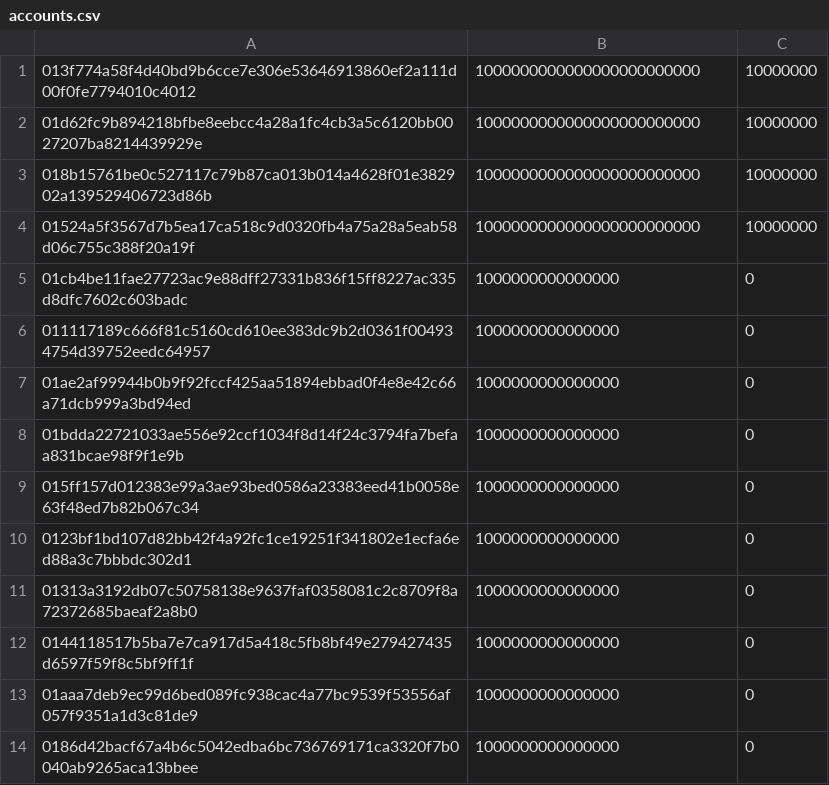
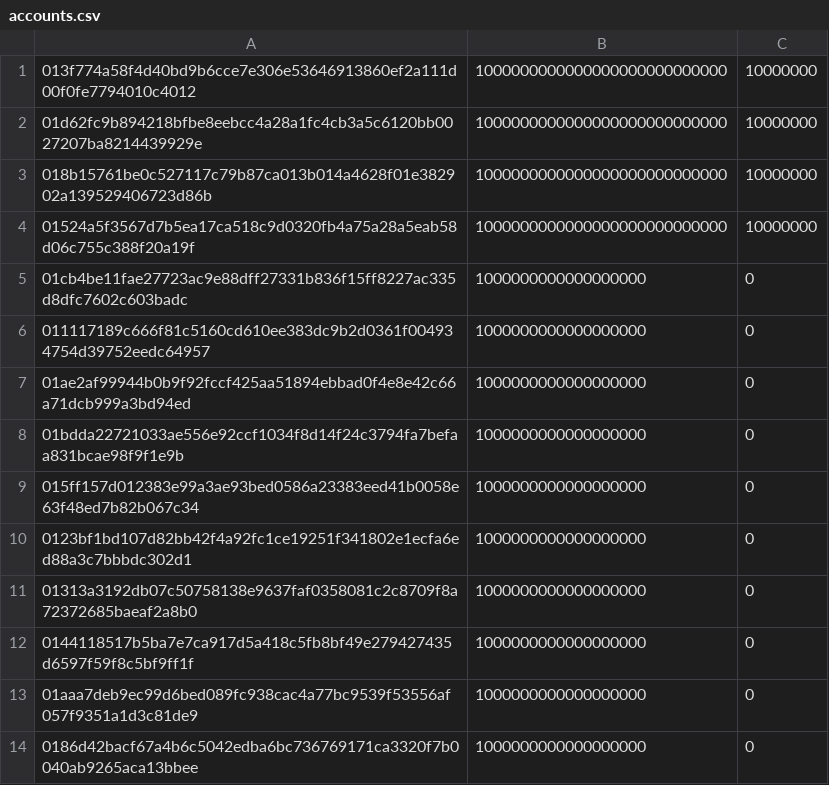
Before and after one commit to casper-network/casper-node, a CSV file: resources/production/accounts.csv, drawn as a sheet.

Commit message:
NDRS-531: Multiply balances by x100
As @AlexanderLimonov said we can multiply balances by x100 as we're
assuming the average price was 1 cent.

```diff
--- a/resources/production/accounts.csv
+++ b/resources/production/accounts.csv
@@ -1,14 +1,14 @@
-013f774a58f4d40bd9b6cce7e306e53646913860ef2a111d00f0fe7794010c4012,1000000000000000000000000,10000000
-01d62fc9b894218bfbe8eebcc4a28a1fc4cb3a5c6120bb0027207ba8214439929e,1000000000000000000000000,10000000
-018b15761be0c527117c79b87ca013b014a4628f01e382902a139529406723d86b,1000000000000000000000000,10000000
-01524a5f3567d7b5ea17ca518c9d0320fb4a75a28a5eab58d06c755c388f20a19f,1000000000000000000000000,10000000
-01cb4be11fae27723ac9e88dff27331b836f15ff8227ac335d8dfc7602c603badc,1000000000000000,0
-011117189c666f81c5160cd610ee383dc9b2d0361f004934754d39752eedc64957,1000000000000000,0
-01ae2af99944b0b9f92fccf425aa51894ebbad0f4e8e42c66a71dcb999a3bd94ed,1000000000000000,0
-01bdda22721033ae556e92ccf1034f8d14f24c3794fa7befaa831bcae98f9f1e9b,1000000000000000,0
-015ff157d012383e99a3ae93bed0586a23383eed41b0058e63f48ed7b82b067c34,1000000000000000,0
-0123bf1bd107d82bb42f4a92fc1ce19251f341802e1ecfa6ed88a3c7bbbdc302d1,1000000000000000,0
-01313a3192db07c50758138e9637faf0358081c2c8709f8a72372685baeaf2a8b0,1000000000000000,0
-0144118517b5ba7e7ca917d5a418c5fb8bf49e279427435d6597f59f8c5bf9ff1f,1000000000000000,0
-01aaa7deb9ec99d6bed089fc938cac4a77bc9539f53556af057f9351a1d3c81de9,1000000000000000,0
-0186d42bacf67a4b6c5042edba6bc736769171ca3320f7b0040ab9265aca13bbee,1000000000000000,0
+013f774a58f4d40bd9b6cce7e306e53646913860ef2a111d00f0fe7794010c4012,1000000000000000000000000000,10000000
+01d62fc9b894218bfbe8eebcc4a28a1fc4cb3a5c6120bb0027207ba8214439929e,1000000000000000000000000000,10000000
+018b15761be0c527117c79b87ca013b014a4628f01e382902a139529406723d86b,1000000000000000000000000000,10000000
+01524a5f3567d7b5ea17ca518c9d0320fb4a75a28a5eab58d06c755c388f20a19f,1000000000000000000000000000,10000000
+01cb4be11fae27723ac9e88dff27331b836f15ff8227ac335d8dfc7602c603badc,1000000000000000000,0
+011117189c666f81c5160cd610ee383dc9b2d0361f004934754d39752eedc64957,1000000000000000000,0
+01ae2af99944b0b9f92fccf425aa51894ebbad0f4e8e42c66a71dcb999a3bd94ed,1000000000000000000,0
+01bdda22721033ae556e92ccf1034f8d14f24c3794fa7befaa831bcae98f9f1e9b,1000000000000000000,0
+015ff157d012383e99a3ae93bed0586a23383eed41b0058e63f48ed7b82b067c34,1000000000000000000,0
+0123bf1bd107d82bb42f4a92fc1ce19251f341802e1ecfa6ed88a3c7bbbdc302d1,1000000000000000000,0
+01313a3192db07c50758138e9637faf0358081c2c8709f8a72372685baeaf2a8b0,1000000000000000000,0
+0144118517b5ba7e7ca917d5a418c5fb8bf49e279427435d6597f59f8c5bf9ff1f,1000000000000000000,0
+01aaa7deb9ec99d6bed089fc938cac4a77bc9539f53556af057f9351a1d3c81de9,1000000000000000000,0
+0186d42bacf67a4b6c5042edba6bc736769171ca3320f7b0040ab9265aca13bbee,1000000000000000000,0
```
